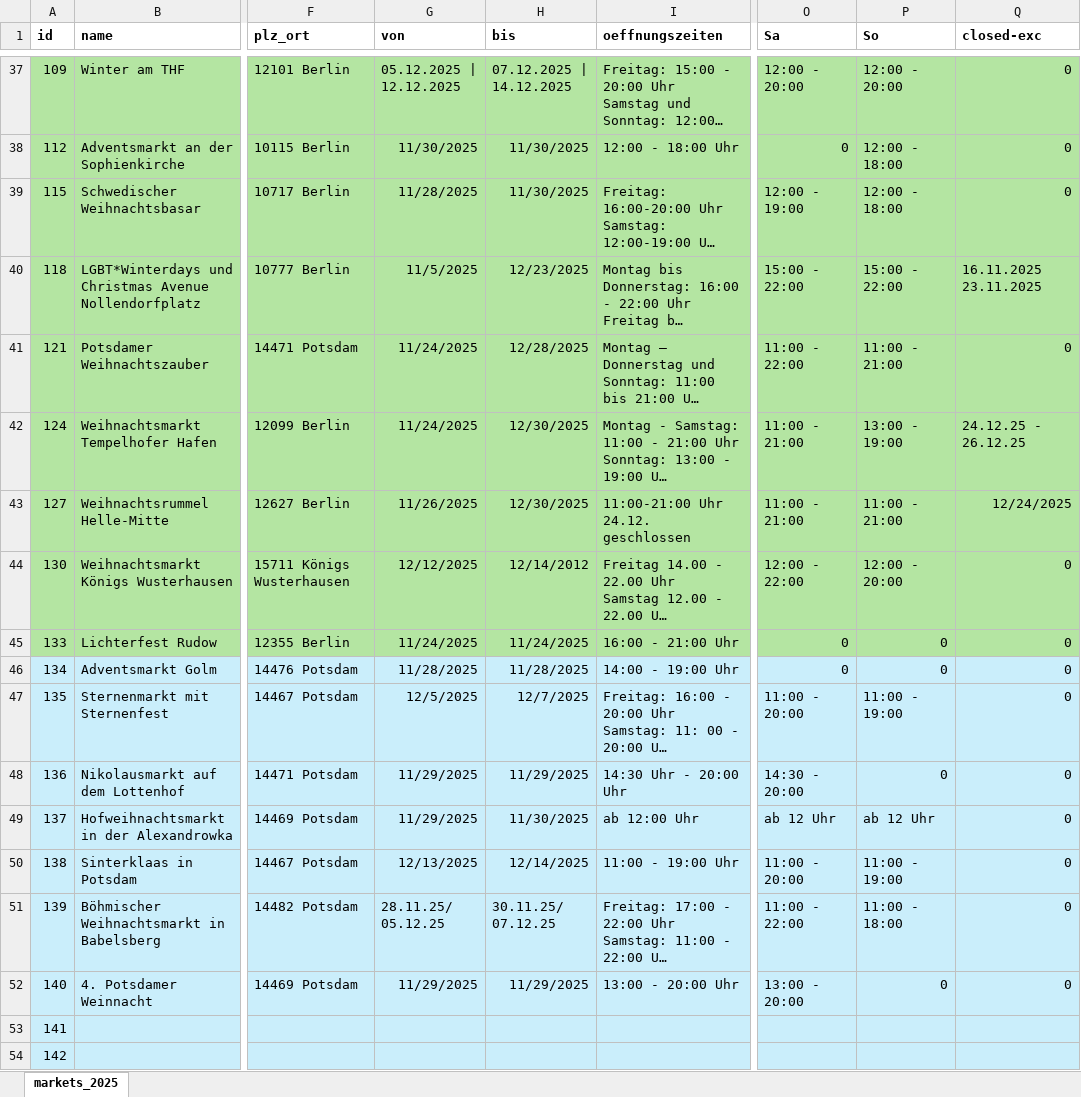
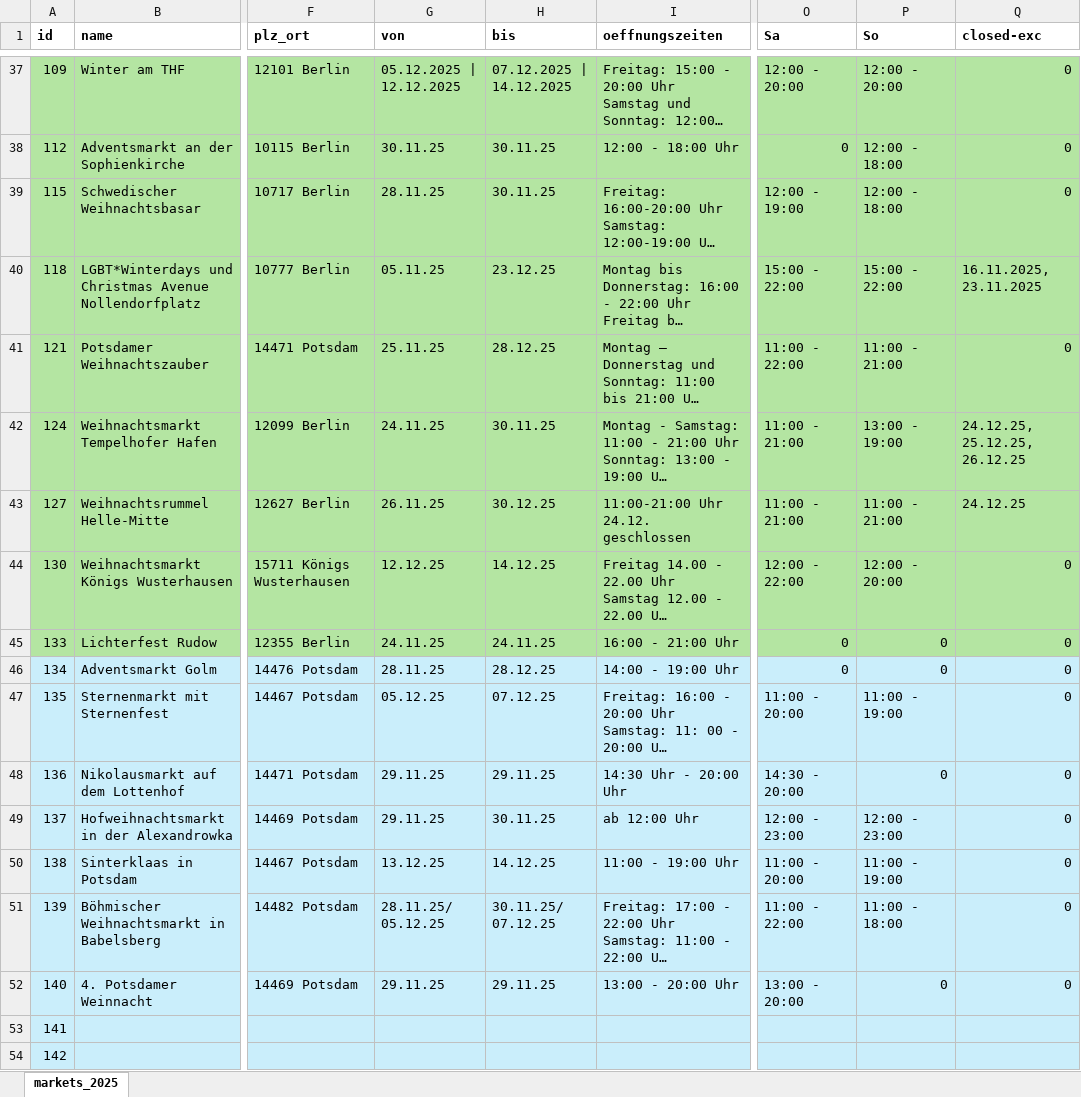
Before and after one commit to technologiestiftung/weihnachtsmarktkarte, an Excel workbook: public/markets_2025.xlsx, sheet markets_2025, drawn as a sheet; only a part is shown, gaps mark what is left out; long unchanged cells end in …; values as stored, in another font and other column widths than the file's, no borders; ↵ is a line break in a cell; the diff covers the shown part only; the diff names each change by its address in the sheet, - before the commit and + after, or states it on an @@ line.

```diff
--- a/public/markets_2025.xlsx (sheet markets_2025)
+++ b/public/markets_2025.xlsx (sheet markets_2025)
-G38 (von): 11/30/2025
+G38 (von): 30.11.25
-H38:H39 (bis): 11/30/2025
+H38:H39 (bis): 30.11.25
-G39 (von): 11/28/2025
+G39 (von): 28.11.25
-G40 (von): 11/5/2025
+G40 (von): 05.11.25
-H40 (bis): 12/23/2025
+H40 (bis): 23.12.25
-Q40 (closed-exc): 16.11.2025 ↵ 23.11.2025
+Q40 (closed-exc): 16.11.2025, 23.11.2025
-G41 (von): 11/24/2025
+G41 (von): 25.11.25
-H41 (bis): 12/28/2025
+H41 (bis): 28.12.25
-G42 (von): 11/24/2025
+G42 (von): 24.11.25
-H42 (bis): 12/30/2025
+H42 (bis): 30.11.25
-Q42 (closed-exc): 24.12.25 - 26.12.25
+Q42 (closed-exc): 24.12.25, 25.12.25, 26.12.25
-G43 (von): 11/26/2025
+G43 (von): 26.11.25
-H43 (bis): 12/30/2025
+H43 (bis): 30.12.25
-Q43 (closed-exc): 12/24/2025
+Q43 (closed-exc): 24.12.25
-G44 (von): 12/12/2025
+G44 (von): 12.12.25
-H44 (bis): 12/14/2012
+H44 (bis): 14.12.25
-G45 (von): 11/24/2025
+G45 (von): 24.11.25
-H45 (bis): 11/24/2025
+H45 (bis): 24.11.25
-G46 (von): 11/28/2025
+G46 (von): 28.11.25
-H46 (bis): 11/28/2025
+H46 (bis): 28.12.25
-G47 (von): 12/5/2025
+G47 (von): 05.12.25
-H47 (bis): 12/7/2025
+H47 (bis): 07.12.25
-G48:G49 (von): 11/29/2025
+G48:G49 (von): 29.11.25
-H48 (bis): 11/29/2025
+H48 (bis): 29.11.25
-H49 (bis): 11/30/2025
+H49 (bis): 30.11.25
-O49 (Sa): ab 12 Uhr
+O49 (Sa): 12:00 - 23:00
-P49 (So): ab 12 Uhr
+P49 (So): 12:00 - 23:00
-G50 (von): 12/13/2025
+G50 (von): 13.12.25
-H50 (bis): 12/14/2025
+H50 (bis): 14.12.25
-G52 (von): 11/29/2025
+G52 (von): 29.11.25
-H52 (bis): 11/29/2025
+H52 (bis): 29.11.25
```
Also changed, not shown: 23 added rows, 3 hidden or unhidden rows and 20 edited cells elsewhere in this sheet, hidden cells, 4 other files.
